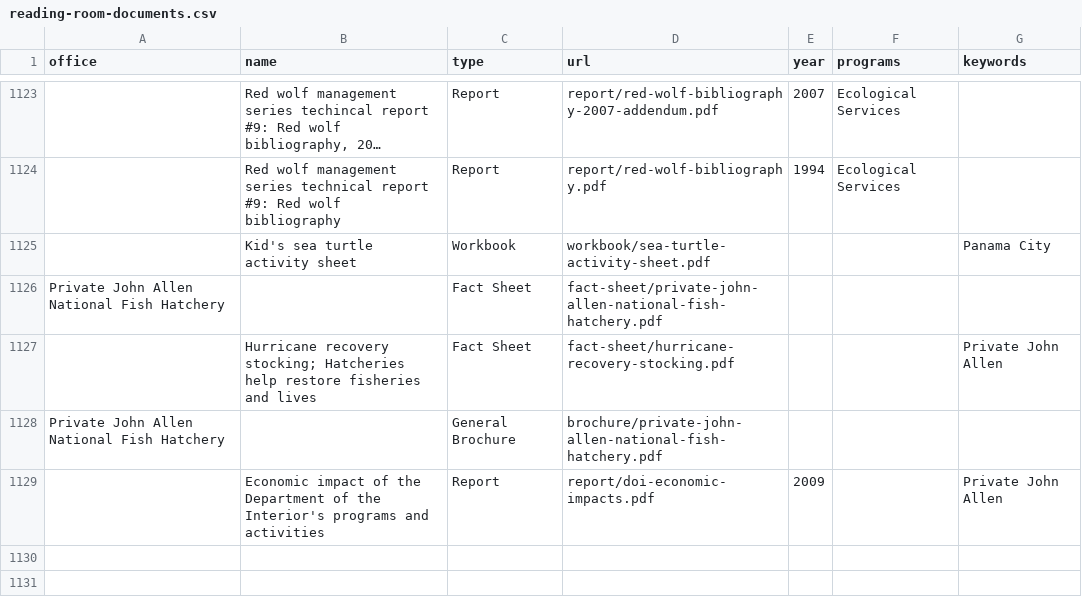
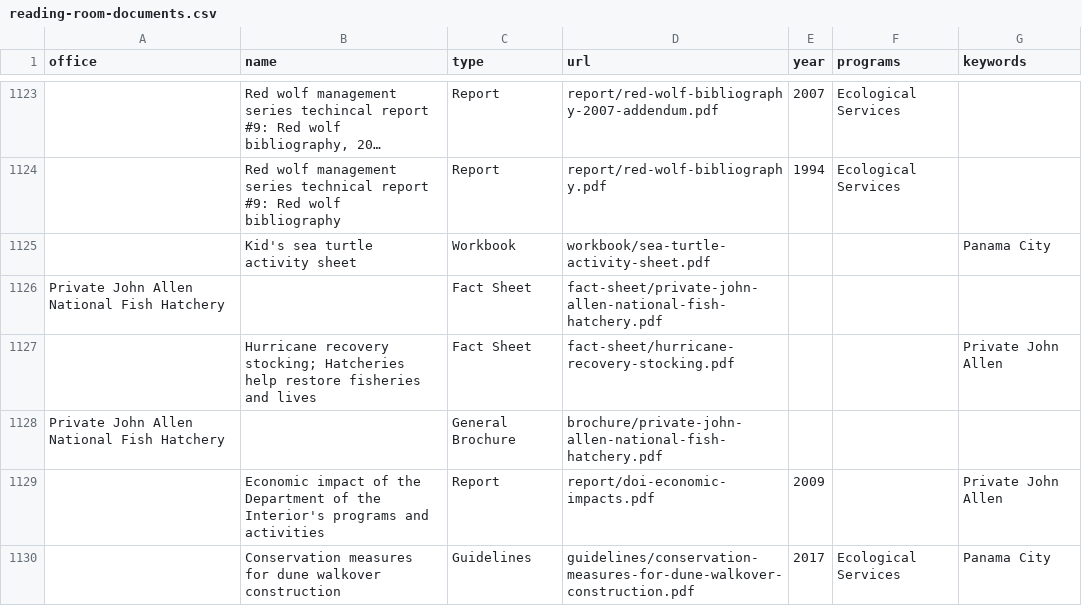
Before and after one commit to ktaylor63/southeast, a CSV file: src/data/reading-room-documents.csv, drawn as a sheet; only a part is shown, gaps mark what is left out; long unchanged cells end in …; the diff names each change by its address in the sheet, - before the commit and + after, or states it on an @@ line.

Commit message:
Update data files

```diff
--- a/src/data/reading-room-documents.csv
+++ b/src/data/reading-room-documents.csv
+row 1130:  | Conservation measures for dune walkover construction | Guidelines | guidelines/conservation-measures-for-dune-walkover-construction.pdf | 2017 | Ecological Services | Panama City
```
Also changed, not shown: src/data/permits.csv.
